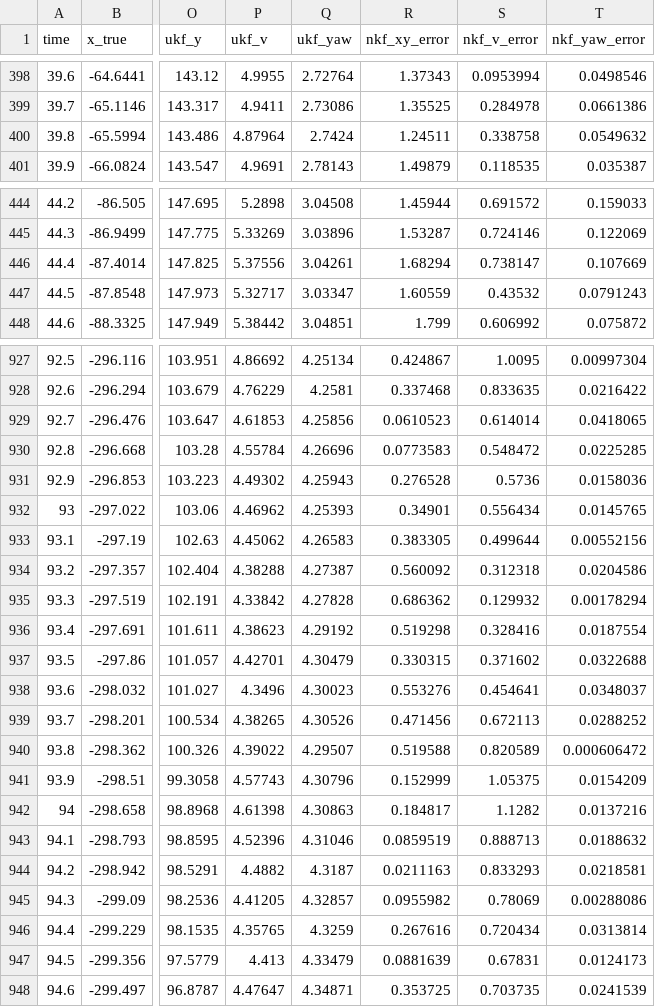
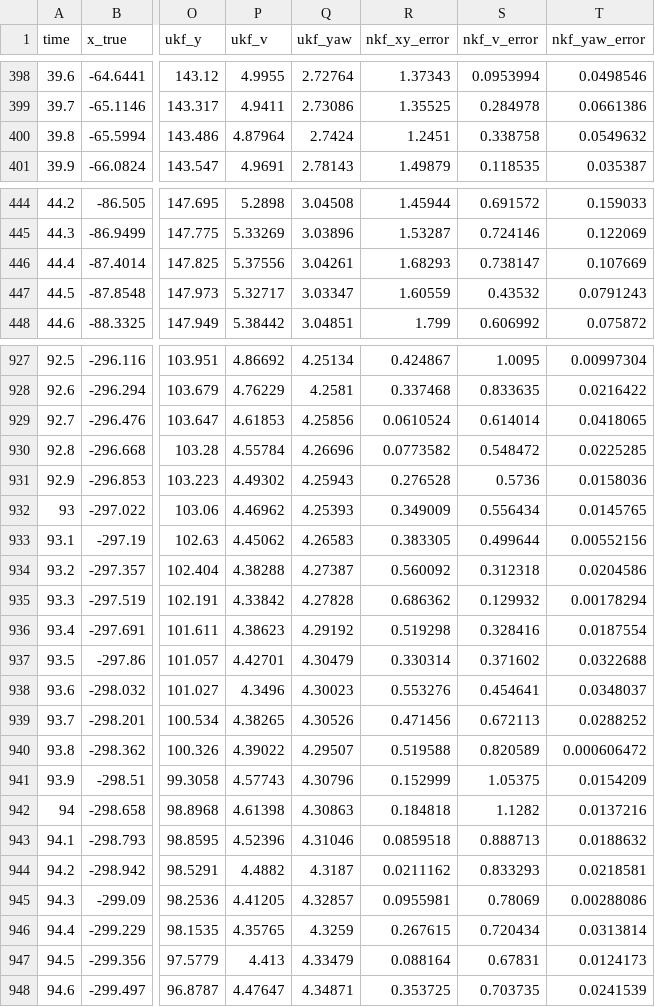
Before and after one commit to purewater0901/HMKF, a CSV file: result/data/kinematic_vehicle_gaussian.csv, drawn as a sheet; only a part is shown, gaps mark what is left out; the diff covers the shown part only; the diff names each change by its address in the sheet, - before the commit and + after, or states it on an @@ line.

Commit message:
update kinematic vehicle scenario

```diff
--- a/result/data/kinematic_vehicle_gaussian.csv
+++ b/result/data/kinematic_vehicle_gaussian.csv
-R400 (nkf_xy_error): 1.24511
+R400 (nkf_xy_error): 1.2451
-R446 (nkf_xy_error): 1.68294
+R446 (nkf_xy_error): 1.68293
-R929 (nkf_xy_error): 0.0610523
+R929 (nkf_xy_error): 0.0610524
-R930 (nkf_xy_error): 0.0773583
+R930 (nkf_xy_error): 0.0773582
-R932 (nkf_xy_error): 0.34901
+R932 (nkf_xy_error): 0.349009
-R937 (nkf_xy_error): 0.330315
+R937 (nkf_xy_error): 0.330314
-R942 (nkf_xy_error): 0.184817
+R942 (nkf_xy_error): 0.184818
-R943 (nkf_xy_error): 0.0859519
+R943 (nkf_xy_error): 0.0859518
-R944 (nkf_xy_error): 0.0211163
+R944 (nkf_xy_error): 0.0211162
-R945 (nkf_xy_error): 0.0955982
+R945 (nkf_xy_error): 0.0955981
-R946 (nkf_xy_error): 0.267616
+R946 (nkf_xy_error): 0.267615
-R947 (nkf_xy_error): 0.0881639
+R947 (nkf_xy_error): 0.088164
```
Also changed, not shown: 12 edited cells elsewhere in this file, 10 other files.
